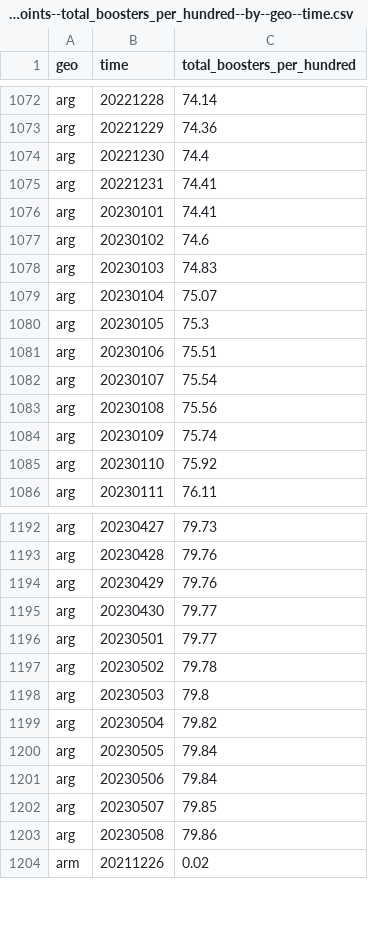
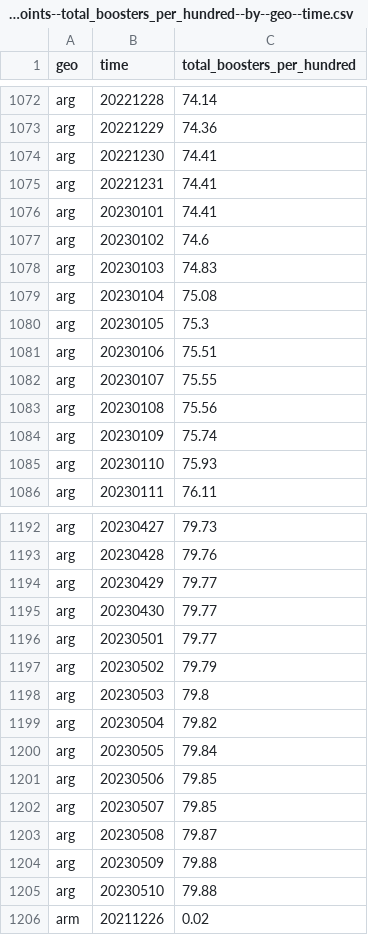
Before and after one commit to open-numbers/ddf--open_numbers--owid_covid_19, a CSV file: ddf--datapoints--total_boosters_per_hundred--by--geo--time.csv, drawn as a sheet; only a part is shown, gaps mark what is left out; the diff covers the shown part only.

```diff
--- a/ddf--datapoints--total_boosters_per_hundred--by--geo--time.csv
+++ b/ddf--datapoints--total_boosters_per_hundred--by--geo--time.csv
@@ -1073,3 +1073,3 @@ arg,20221228,74.14
 arg,20221229,74.36
-arg,20221230,74.4
+arg,20221230,74.41
 arg,20221231,74.41
@@ -1078,9 +1078,9 @@ arg,20230102,74.6
 arg,20230103,74.83
-arg,20230104,75.07
+arg,20230104,75.08
 arg,20230105,75.3
 arg,20230106,75.51
-arg,20230107,75.54
+arg,20230107,75.55
 arg,20230108,75.56
 arg,20230109,75.74
-arg,20230110,75.92
+arg,20230110,75.93
 arg,20230111,76.11
@@ -1193,6 +1193,6 @@ arg,20230427,79.73
 arg,20230428,79.76
-arg,20230429,79.76
+arg,20230429,79.77
 arg,20230430,79.77
 arg,20230501,79.77
-arg,20230502,79.78
+arg,20230502,79.79
 arg,20230503,79.8
@@ -1200,5 +1200,7 @@ arg,20230504,79.82
 arg,20230505,79.84
-arg,20230506,79.84
+arg,20230506,79.85
 arg,20230507,79.85
-arg,20230508,79.86
+arg,20230508,79.87
+arg,20230509,79.88
+arg,20230510,79.88
 arm,20211226,0.02
```
Also changed, not shown: 15 added rows and 70 edited cells elsewhere in this file, ddf--datapoints--hosp_patients_smoothed--by--geo--time.csv, ddf--datapoints--total_boosters--by--geo--time.csv, 46 other files.
